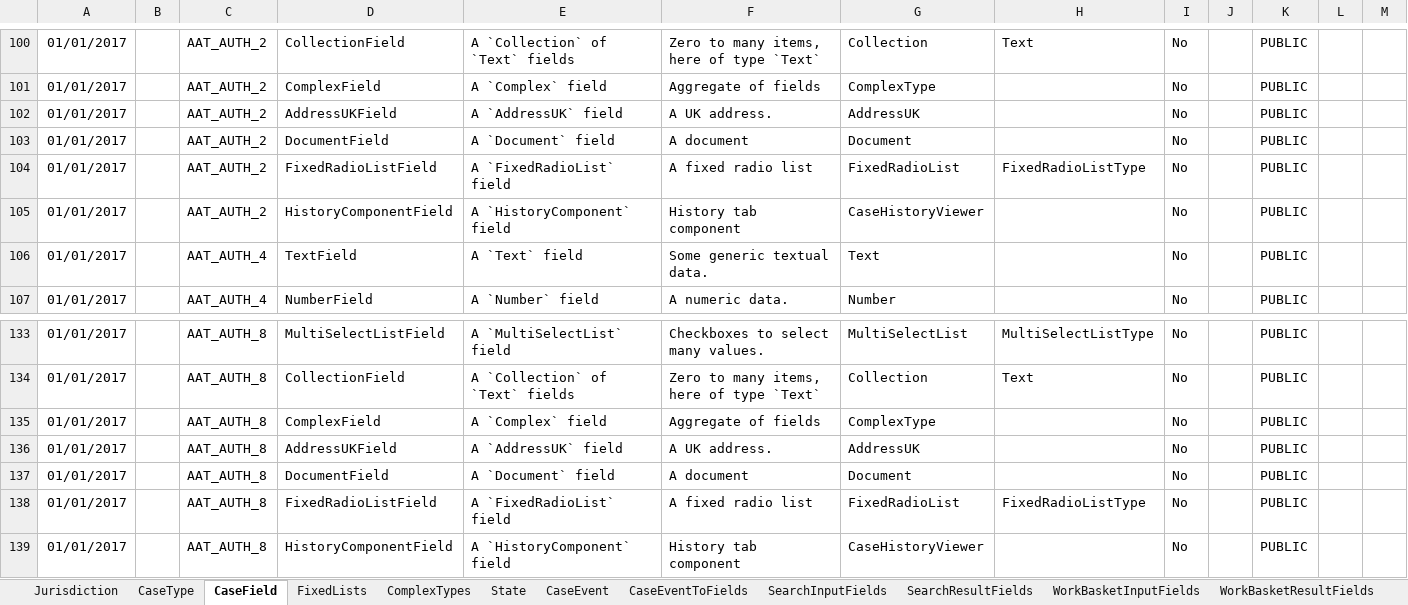
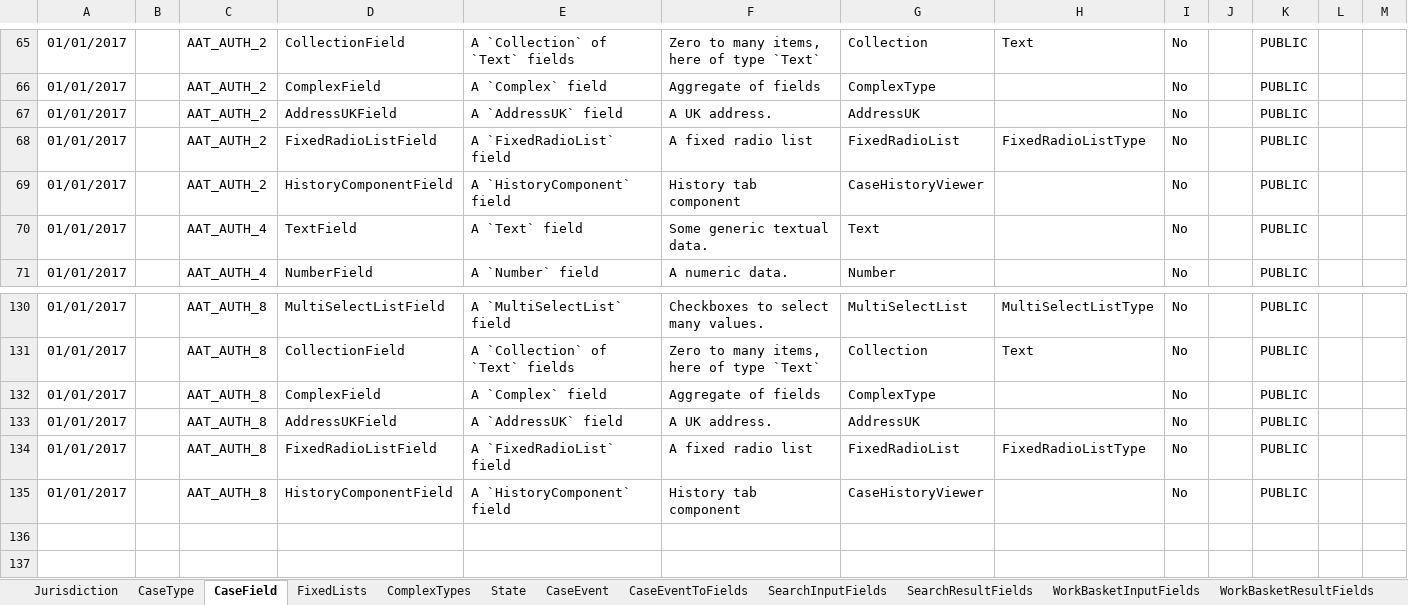
Before and after one commit to hmcts/ccd-definition-store-api, an Excel workbook: aat/src/resource/CCD_CNP_RDM5118.xlsx, sheet CaseField, drawn as a sheet; only a part is shown, gaps mark what is left out; values as stored, in another font and other column widths than the file's, no borders; removed rows and columns are numbered as before the commit, all else as after; the diff covers the shown part only; the diff names each change by its address in the sheet, - before the commit and + after, or states it on an @@ line.

```diff
--- a/aat/src/resource/CCD_CNP_RDM5118.xlsx (sheet CaseField)
+++ b/aat/src/resource/CCD_CNP_RDM5118.xlsx (sheet CaseField)
-row 103: 01/01/2017 |  | AAT_AUTH_2 | DocumentField | A `Document` field | A document | Document |  | No |  | PUBLIC
-row 137: 01/01/2017 |  | AAT_AUTH_8 | DocumentField | A `Document` field | A document | Document |  | No |  | PUBLIC
```
Also changed, not shown: 2 removed rows and 33 moved rows elsewhere in this sheet, sheet CaseEventToFields, sheet CaseTypeTab, sheet AuthorisationCaseField, sheet UserProfile, sheet CaseType, sheet CaseEvent, 9 more sheets.
